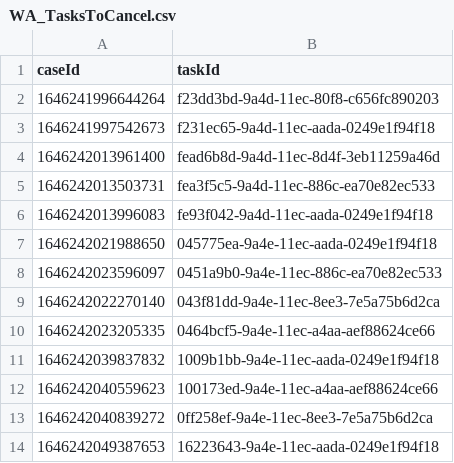
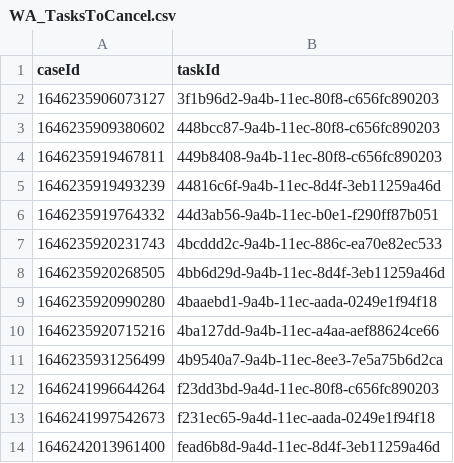
Before and after one commit to hmcts/wa-performance, a CSV file: src/gatling/resources/WA_TasksToCancel.csv, drawn as a sheet; only a part is shown; the shorter side is filled out with more unchanged rows; the diff names each change by its address in the sheet, - before the commit and + after, or states it on an @@ line.

```diff
--- a/src/gatling/resources/WA_TasksToCancel.csv
+++ b/src/gatling/resources/WA_TasksToCancel.csv
+row 2: 1646235906073127 | 3f1b96d2-9a4b-11ec-80f8-c656fc890203
+row 3: 1646235909380602 | 448bcc87-9a4b-11ec-80f8-c656fc890203
+row 4: 1646235919467811 | 449b8408-9a4b-11ec-80f8-c656fc890203
+row 5: 1646235919493239 | 44816c6f-9a4b-11ec-8d4f-3eb11259a46d
+row 6: 1646235919764332 | 44d3ab56-9a4b-11ec-b0e1-f290ff87b051
+row 7: 1646235920231743 | 4bcddd2c-9a4b-11ec-886c-ea70e82ec533
+row 8: 1646235920268505 | 4bb6d29d-9a4b-11ec-8d4f-3eb11259a46d
+row 9: 1646235920990280 | 4baaebd1-9a4b-11ec-aada-0249e1f94f18
+row 10: 1646235920715216 | 4ba127dd-9a4b-11ec-a4aa-aef88624ce66
+row 11: 1646235931256499 | 4b9540a7-9a4b-11ec-8ee3-7e5a75b6d2ca
```
Also changed, not shown: src/gatling/resources/WA_R2Cases.csv.
